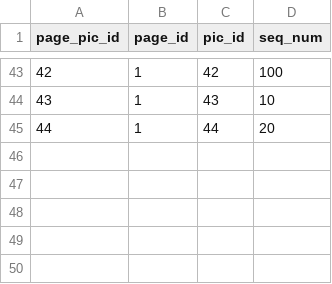
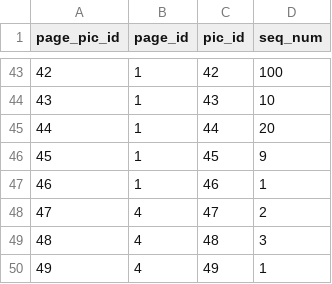
Before and after one commit to dlink/vpics, a CSV file: sql/data/page_pics.csv, drawn as a sheet; only a part is shown, gaps mark what is left out.

```diff
--- a/sql/data/page_pics.csv
+++ b/sql/data/page_pics.csv
@@ -45 +45,6 @@ page_pic_id,page_id,pic_id,seq_num
 44,1,44,20
+45,1,45,9
+46,1,46,1
+47,4,47,2
+48,4,48,3
+49,4,49,1
```
Also changed, not shown: sql/data/pics.csv, 1 other file.
